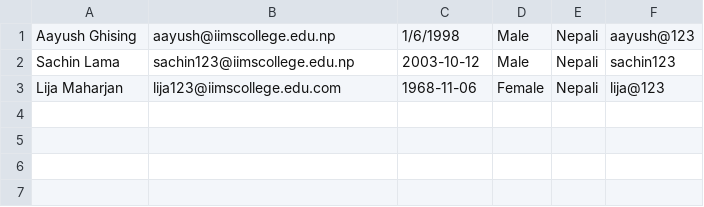
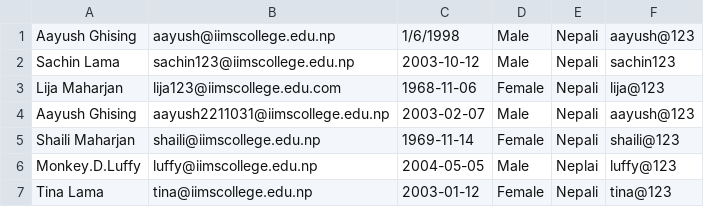
Before and after one commit to kadotaislost/Advanced-ProgrammingAssignment, a CSV file: src/main/resources/userDetails.csv, drawn as a sheet; the diff names each change by its address in the sheet, - before the commit and + after, or states it on an @@ line.

```diff
--- a/src/main/resources/userDetails.csv
+++ b/src/main/resources/userDetails.csv
+row 4: Aayush Ghising | aayush2211031@iimscollege.edu.np | 2003-02-07 | Male | Nepali | aayush@123
+row 5: Shaili Maharjan | shaili@iimscollege.edu.np | 1969-11-14 | Female | Nepali | shaili@123
+row 6: Monkey.D.Luffy | luffy@iimscollege.edu.np | 2004-05-05 | Male | Neplai | luffy@123
+row 7: Tina Lama | tina@iimscollege.edu.np | 2003-01-12 | Female | Nepali | tina@123
```
Also changed, not shown: 5 other files.
